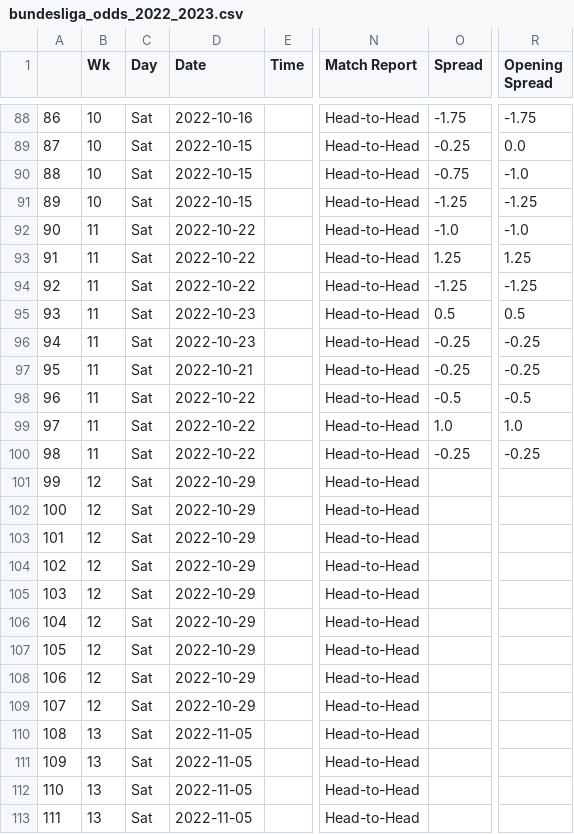
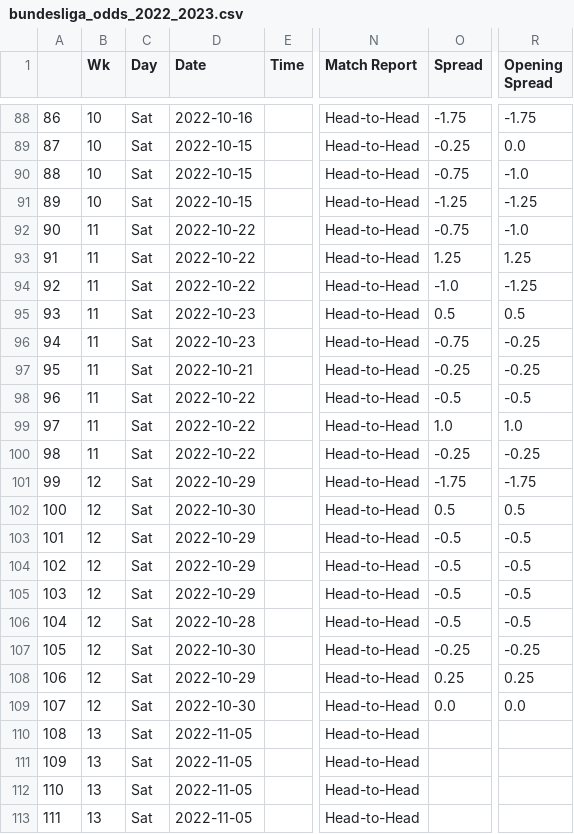
Before and after one commit to ZeNoonan/premier_league, a CSV file: bundesliga_odds_2022_2023.csv, drawn as a sheet; only a part is shown, gaps mark what is left out; the diff names each change by its address in the sheet, - before the commit and + after, or states it on an @@ line.

Commit message:
update

```diff
--- a/bundesliga_odds_2022_2023.csv
+++ b/bundesliga_odds_2022_2023.csv
-O92 (Spread): -1.0
+O92 (Spread): -0.75
-O94 (Spread): -1.25
+O94 (Spread): -1.0
-O96 (Spread): -0.25
+O96 (Spread): -0.75
-O101 (Spread): (empty)
+O101 (Spread): -1.75
-R101 (Opening Spread): (empty)
+R101 (Opening Spread): -1.75
-D102 (Date): 2022-10-29
+D102 (Date): 2022-10-30
-O102 (Spread): (empty)
+O102 (Spread): 0.5
-R102 (Opening Spread): (empty)
+R102 (Opening Spread): 0.5
-O103:O106 (Spread): (empty)
+O103:O106 (Spread): -0.5
-R103:R106 (Opening Spread): (empty)
+R103:R106 (Opening Spread): -0.5
-D106 (Date): 2022-10-29
+D106 (Date): 2022-10-28
-D107 (Date): 2022-10-29
+D107 (Date): 2022-10-30
-O107 (Spread): (empty)
+O107 (Spread): -0.25
-R107 (Opening Spread): (empty)
+R107 (Opening Spread): -0.25
-O108 (Spread): (empty)
+O108 (Spread): 0.25
-R108 (Opening Spread): (empty)
+R108 (Opening Spread): 0.25
-D109 (Date): 2022-10-29
+D109 (Date): 2022-10-30
-O109 (Spread): (empty)
+O109 (Spread): 0.0
-R109 (Opening Spread): (empty)
+R109 (Opening Spread): 0.0
```
